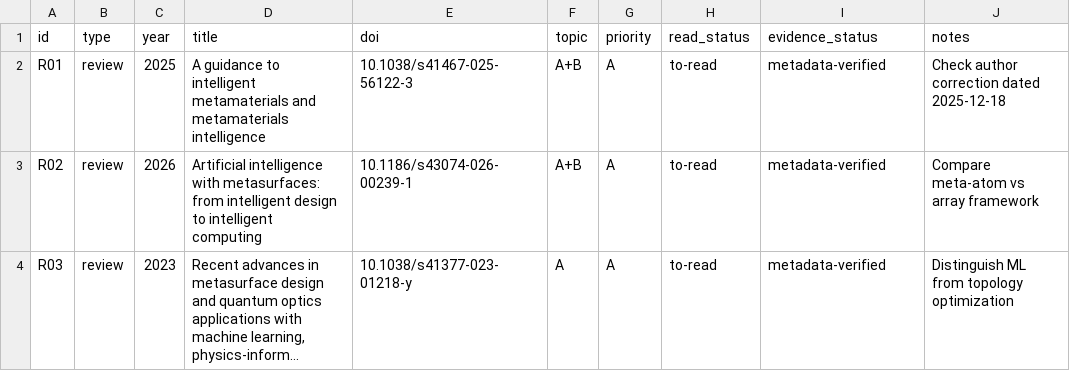
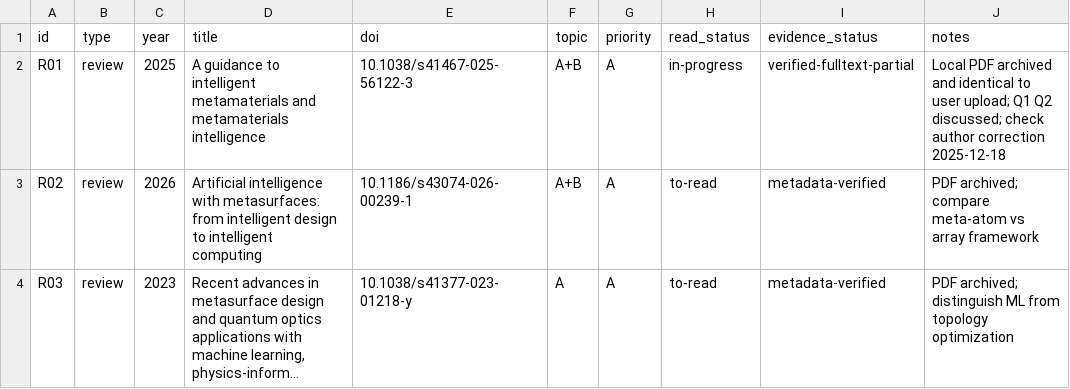
Before and after one commit to Zhou54-learner/Personal-Literature-Research-Database, a CSV file: references/literature_matrix.csv, drawn as a sheet; long unchanged cells end in …; the diff names each change by its address in the sheet, - before the commit and + after, or states it on an @@ line.

Commit message:
docs: verify and link three archived review PDFs

```diff
--- a/references/literature_matrix.csv
+++ b/references/literature_matrix.csv
-H2 (read_status): to-read
+H2 (read_status): in-progress
-I2 (evidence_status): metadata-verified
+I2 (evidence_status): verified-fulltext-partial
-J2 (notes): Check author correction dated 2025-12-18
+J2 (notes): Local PDF archived and identical to user upload; Q1 Q2 discussed; check author correction 2025-12-18
-J3 (notes): Compare meta-atom vs array framework
+J3 (notes): PDF archived; compare meta-atom vs array framework
-J4 (notes): Distinguish ML from…
+J4 (notes): PDF archived; distinguish ML from…
```
